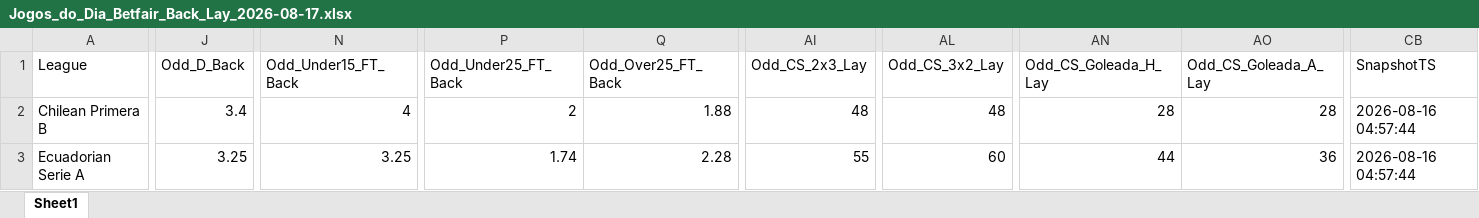
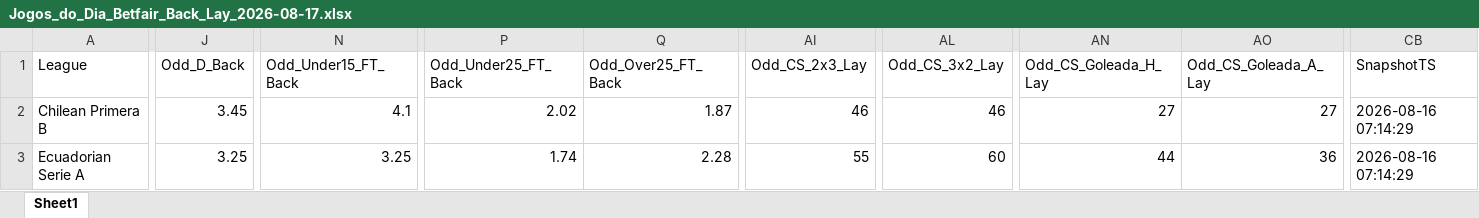
Before and after one commit to mtprado88/jogos_betfair, an Excel workbook: Jogos_do_Dia_Betfair_Back_Lay_2026-08-17.xlsx, sheet Sheet1, drawn as a sheet; only a part is shown, gaps mark what is left out; values as stored, in another font and other column widths than the file's, no borders; the diff covers the shown part only; the diff names each change by its address in the sheet, - before the commit and + after, or states it on an @@ line.

Commit message:
Atualizando o arquivo XLSX

```diff
--- a/Jogos_do_Dia_Betfair_Back_Lay_2026-08-17.xlsx (sheet Sheet1)
+++ b/Jogos_do_Dia_Betfair_Back_Lay_2026-08-17.xlsx (sheet Sheet1)
-J2 (Odd_D_Back): 3.4
+J2 (Odd_D_Back): 3.45
-N2 (Odd_Under15_FT_Back): 4
+N2 (Odd_Under15_FT_Back): 4.1
-P2 (Odd_Under25_FT_Back): 2
+P2 (Odd_Under25_FT_Back): 2.02
-Q2 (Odd_Over25_FT_Back): 1.88
+Q2 (Odd_Over25_FT_Back): 1.87
-AI2 (Odd_CS_2x3_Lay): 48
+AI2 (Odd_CS_2x3_Lay): 46
-AL2 (Odd_CS_3x2_Lay): 48
+AL2 (Odd_CS_3x2_Lay): 46
-AN2 (Odd_CS_Goleada_H_Lay): 28
+AN2 (Odd_CS_Goleada_H_Lay): 27
-AO2 (Odd_CS_Goleada_A_Lay): 28
+AO2 (Odd_CS_Goleada_A_Lay): 27
-CB2:CB3 (SnapshotTS): 2026-08-16 04:57:44
+CB2:CB3 (SnapshotTS): 2026-08-16 07:14:29
```
Also changed, not shown: 524 edited cells elsewhere in this sheet.
